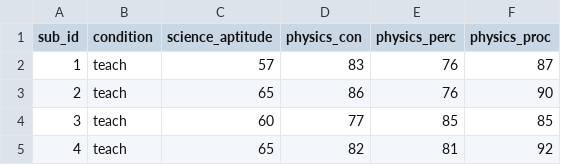
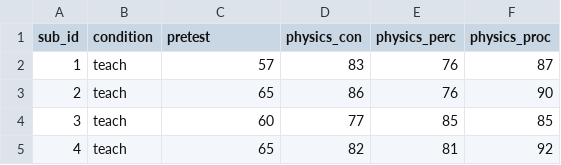
Before and after one commit to jjcurtin/book_glm, a CSV file: homework/data/hw_02_data.csv, drawn as a sheet; only a part is shown.

```diff
--- a/homework/data/hw_02_data.csv
+++ b/homework/data/hw_02_data.csv
@@ -1,2 +1,2 @@
-sub_id,condition,science_aptitude,physics_con,physics_perc,physics_proc
+sub_id,condition,pretest,physics_con,physics_perc,physics_proc
 1,teach,57,83,76,87
```
Also changed, not shown: 3 other files.
